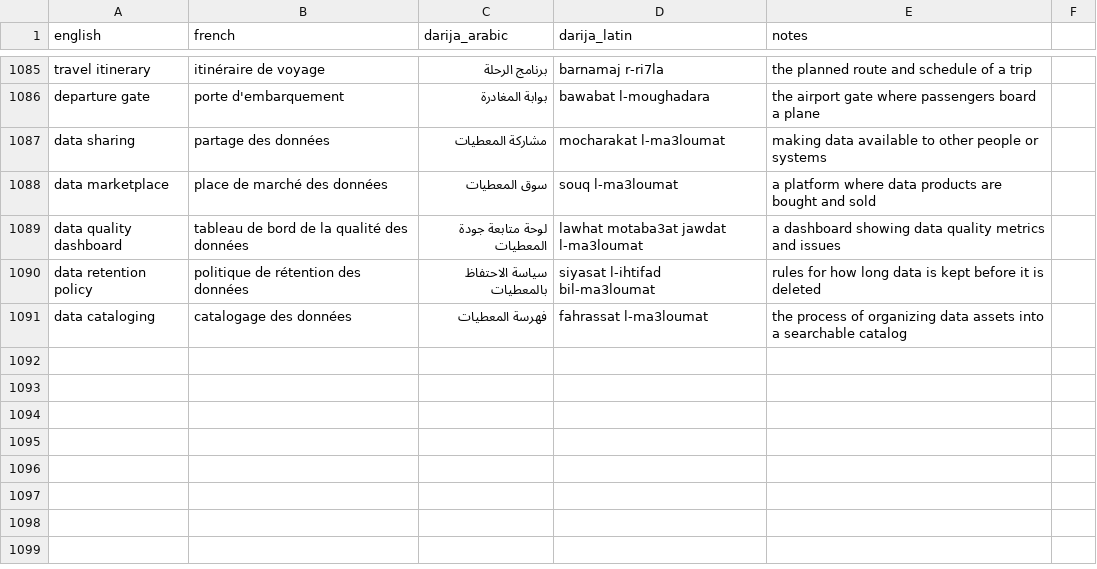
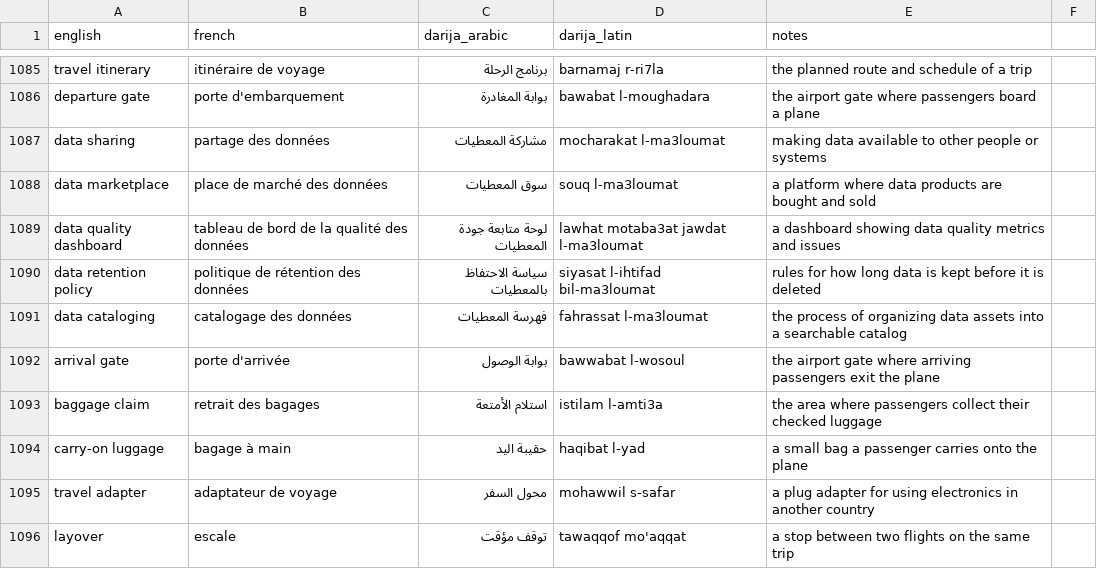
Before and after one commit to taha-b0t/darija-tech-glossary, a CSV file: glossary.csv, drawn as a sheet; only a part is shown, gaps mark what is left out; the diff names each change by its address in the sheet, - before the commit and + after, or states it on an @@ line.

Commit message:
feat: add 5 travel terms (arrival gate, baggage claim, carry-on luggage, travel adapter, layover)

```diff
--- a/glossary.csv
+++ b/glossary.csv
+row 1092: arrival gate | porte d'arrivée | بوابة الوصول | bawwabat l-wosoul | the airport gate where arriving passengers exit the plane
+row 1093: baggage claim | retrait des bagages | استلام الأمتعة | istilam l-amti3a | the area where passengers collect their checked luggage
+row 1094: carry-on luggage | bagage à main | حقيبة اليد | haqibat l-yad | a small bag a passenger carries onto the plane
+row 1095: travel adapter | adaptateur de voyage | محول السفر | mohawwil s-safar | a plug adapter for using electronics in another country
+row 1096: layover | escale | توقف مؤقت | tawaqqof mo'aqqat | a stop between two flights on the same trip
```
